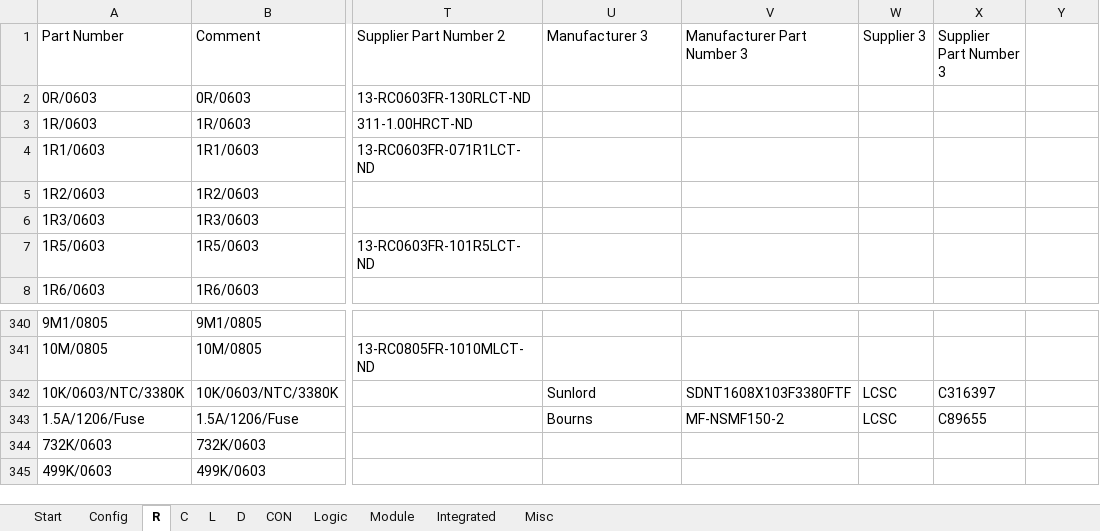
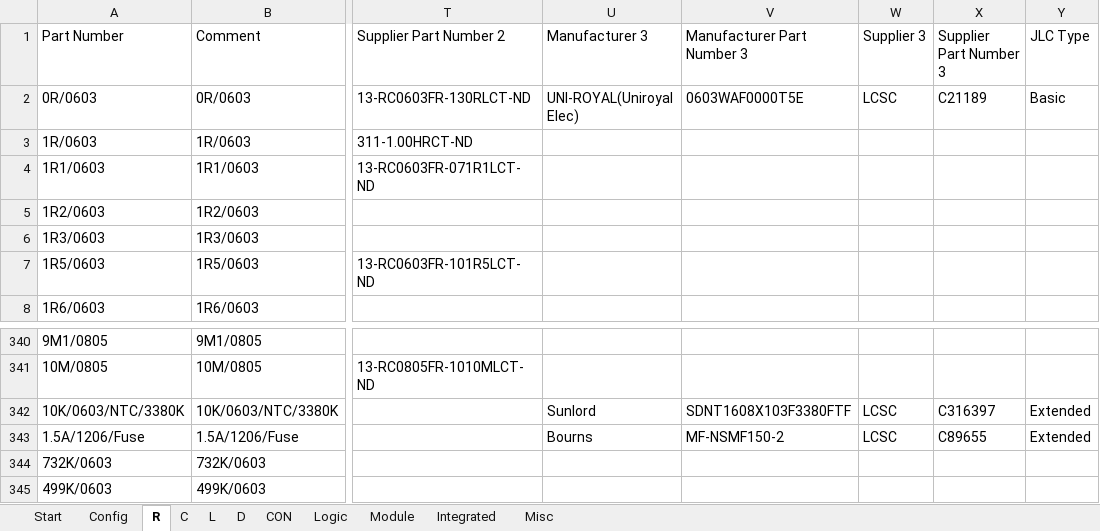
Before and after one commit to daniw/daniw_altium_lib, an Excel workbook: daniw_altium_lib.xlsx, sheet R, drawn as a sheet; only a part is shown, gaps mark what is left out; values as stored, in another font and other column widths than the file's, no borders; the diff names each change by its address in the sheet, - before the commit and + after, or states it on an @@ line.

Commit message:
Column JLC Type added

```diff
--- a/daniw_altium_lib.xlsx (sheet R)
+++ b/daniw_altium_lib.xlsx (sheet R)
-Y1: (empty)
+Y1: JLC Type
-U2 (Manufacturer 3): (empty)
+U2 (Manufacturer 3): UNI-ROYAL(Uniroyal Elec)
-V2 (Manufacturer Part Number 3): (empty)
+V2 (Manufacturer Part Number 3): 0603WAF0000T5E
-W2 (Supplier 3): (empty)
+W2 (Supplier 3): LCSC
-X2 (Supplier Part Number 3): (empty)
+X2 (Supplier Part Number 3): C21189
-Y2 (JLC Type): (empty)
+Y2 (JLC Type): Basic
-Y342:Y343 (JLC Type): (empty)
+Y342:Y343 (JLC Type): Extended
```
Also changed, not shown: sheet D, sheet Module, sheet Logic, sheet Misc, sheet L, sheet Integrated, 2 more sheets.
